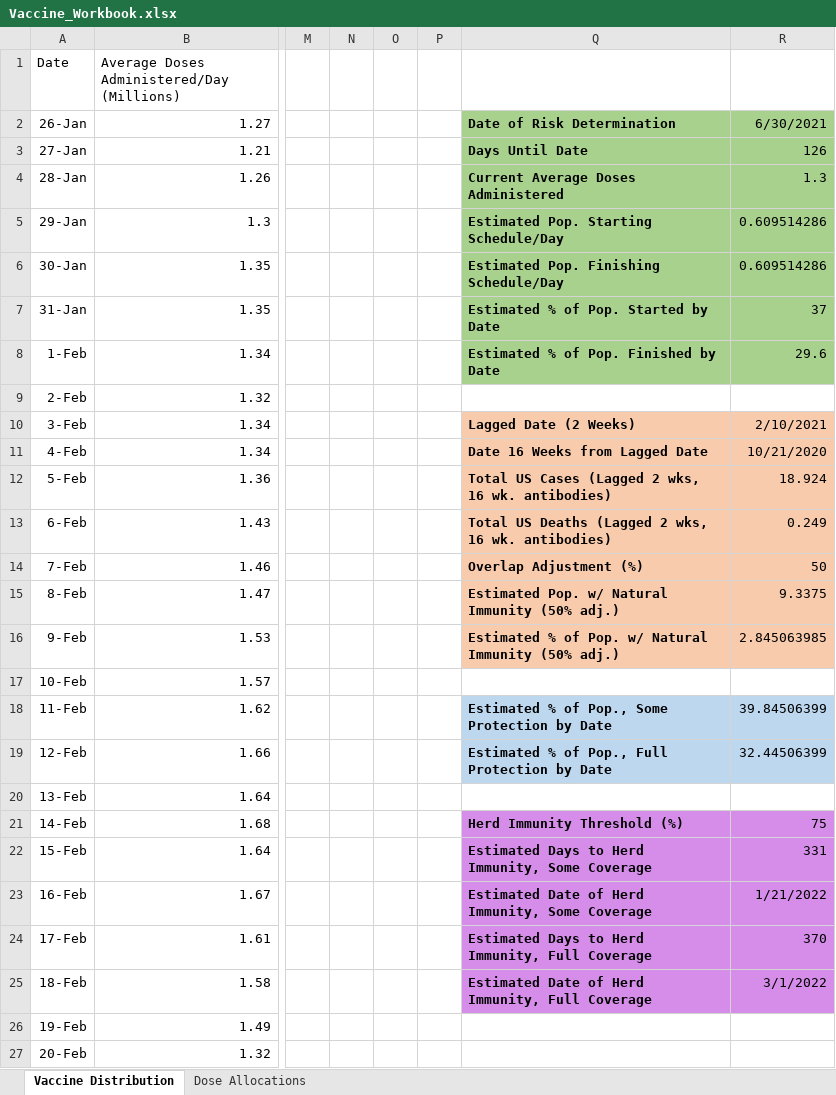
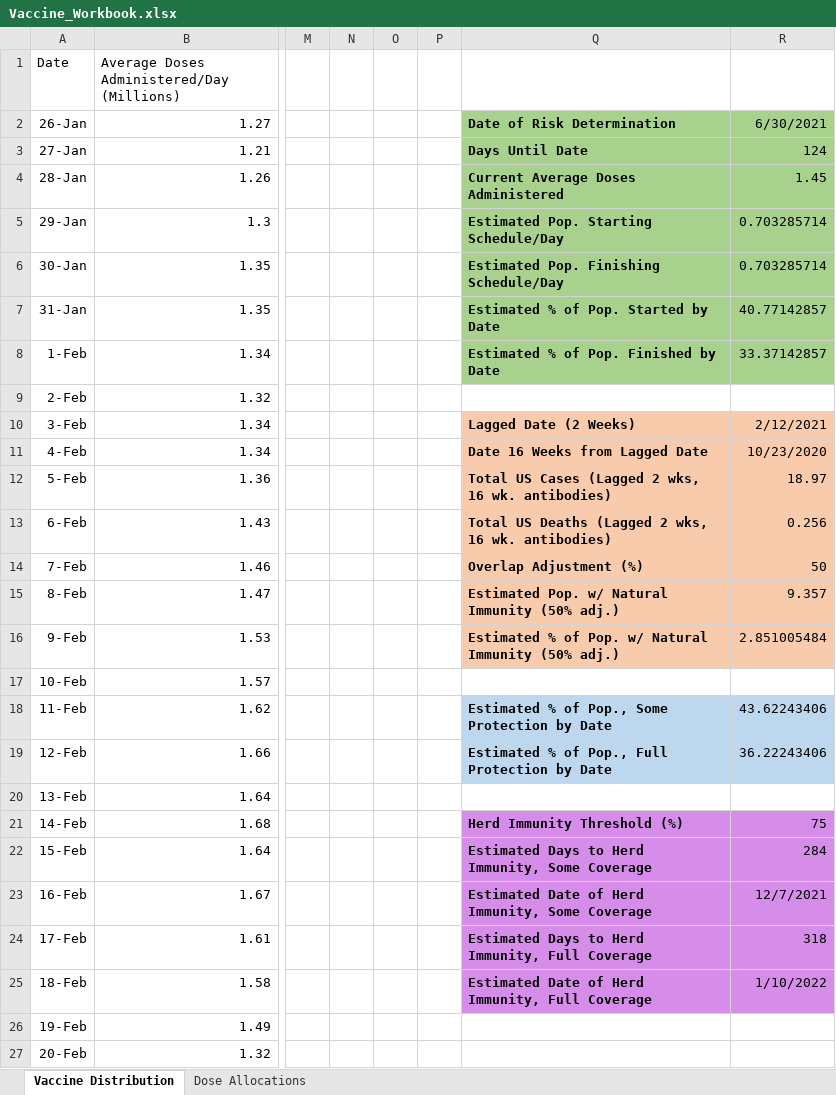
Before and after one commit to jamesryan421/COVID_vaccination_data, an Excel workbook: Vaccine_Workbook.xlsx, sheet Vaccine Distribution, drawn as a sheet; only a part is shown, gaps mark what is left out; values as stored, in another font and other column widths than the file's, no borders; the diff covers the shown part only; the diff names each change by its address in the sheet, - before the commit and + after, or states it on an @@ line.

```diff
--- a/Vaccine_Workbook.xlsx (sheet Vaccine Distribution)
+++ b/Vaccine_Workbook.xlsx (sheet Vaccine Distribution)
-R3: 126
+R3: 124
-R4: 1.3
+R4: 1.45
-R5:R6: 0.609514286
+R5:R6: 0.703285714
-R7: 37
+R7: 40.77142857
-R8: 29.6
+R8: 33.37142857
-R10: 2/10/2021
+R10: 2/12/2021
-R11: 10/21/2020
+R11: 10/23/2020
-R12: 18.924
+R12: 18.97
-R13: 0.249
+R13: 0.256
-R15: 9.3375
+R15: 9.357
-R16: 2.845063985
+R16: 2.851005484
-R18: 39.84506399
+R18: 43.62243406
-R19: 32.44506399
+R19: 36.22243406
-R22: 331
+R22: 284
-R23: 1/21/2022
+R23: 12/7/2021
-R24: 370
+R24: 318
-R25: 3/1/2022
+R25: 1/10/2022
```
Also changed, not shown: 22 edited cells elsewhere in this sheet.
